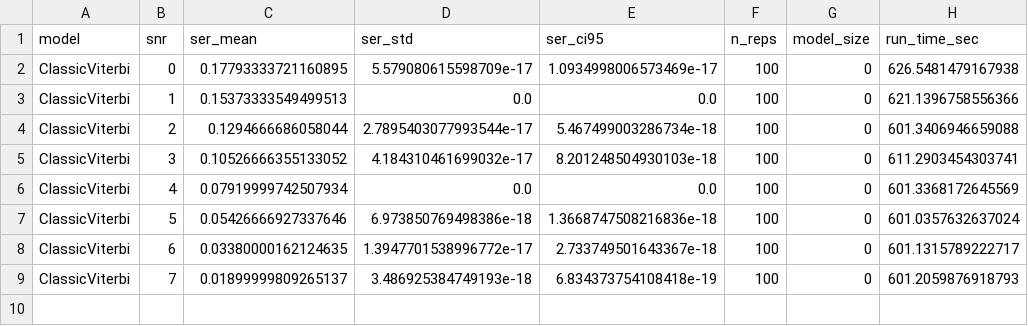
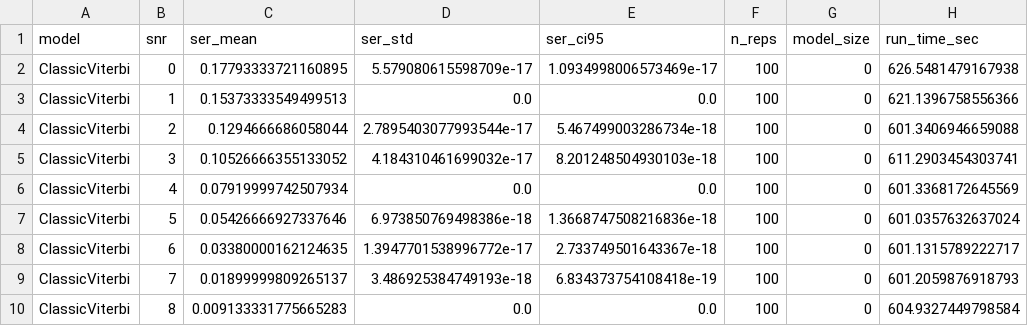
Before and after one commit to Gilzuk/viterbitransformed, a CSV file: Results/metrics/mc_sweep_validation.csv, drawn as a sheet; the diff names each change by its address in the sheet, - before the commit and + after, or states it on an @@ line.

```diff
--- a/Results/metrics/mc_sweep_validation.csv
+++ b/Results/metrics/mc_sweep_validation.csv
+row 10: ClassicViterbi | 8 | 0.009133331775665283 | 0.0 | 0.0 | 100 | 0 | 604.9327449798584
```
